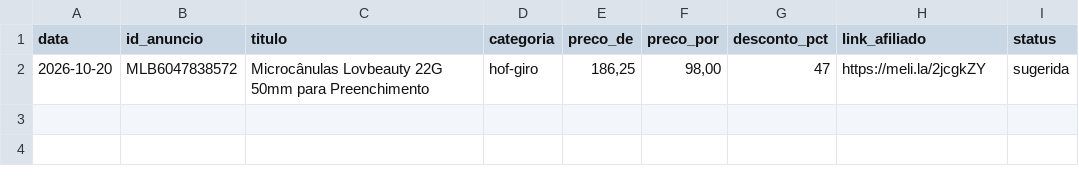
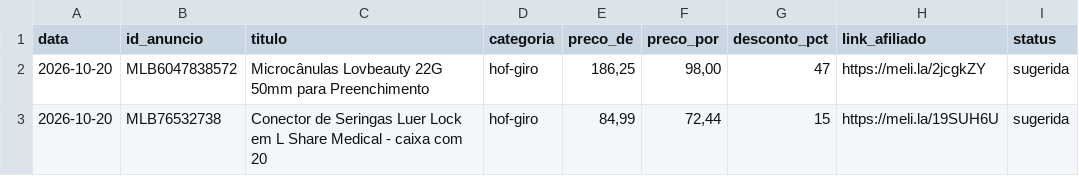
Before and after one commit to lucaasmacedo/ofertas-dentistas, a CSV file: dados/historico.csv, drawn as a sheet; the diff names each change by its address in the sheet, - before the commit and + after, or states it on an @@ line.

```diff
--- a/dados/historico.csv
+++ b/dados/historico.csv
+row 3: 2026-10-20 | MLB76532738 | Conector de Seringas Luer Lock em L Share Medical - caixa com 20 | hof-giro | 84,99 | 72,44 | 15 | https://meli.la/19SUH6U | sugerida
```
Also changed, not shown: dados/ofertas_rodada.csv, 7 other files.
